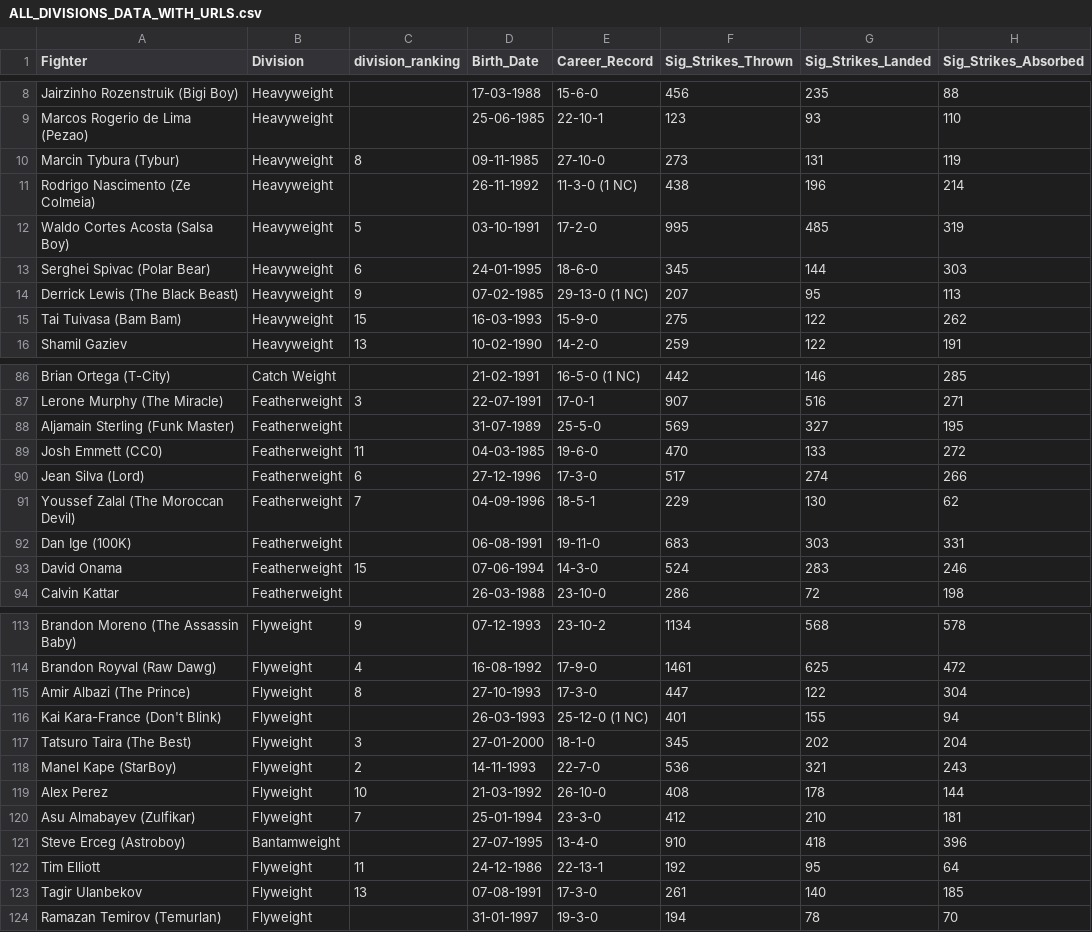
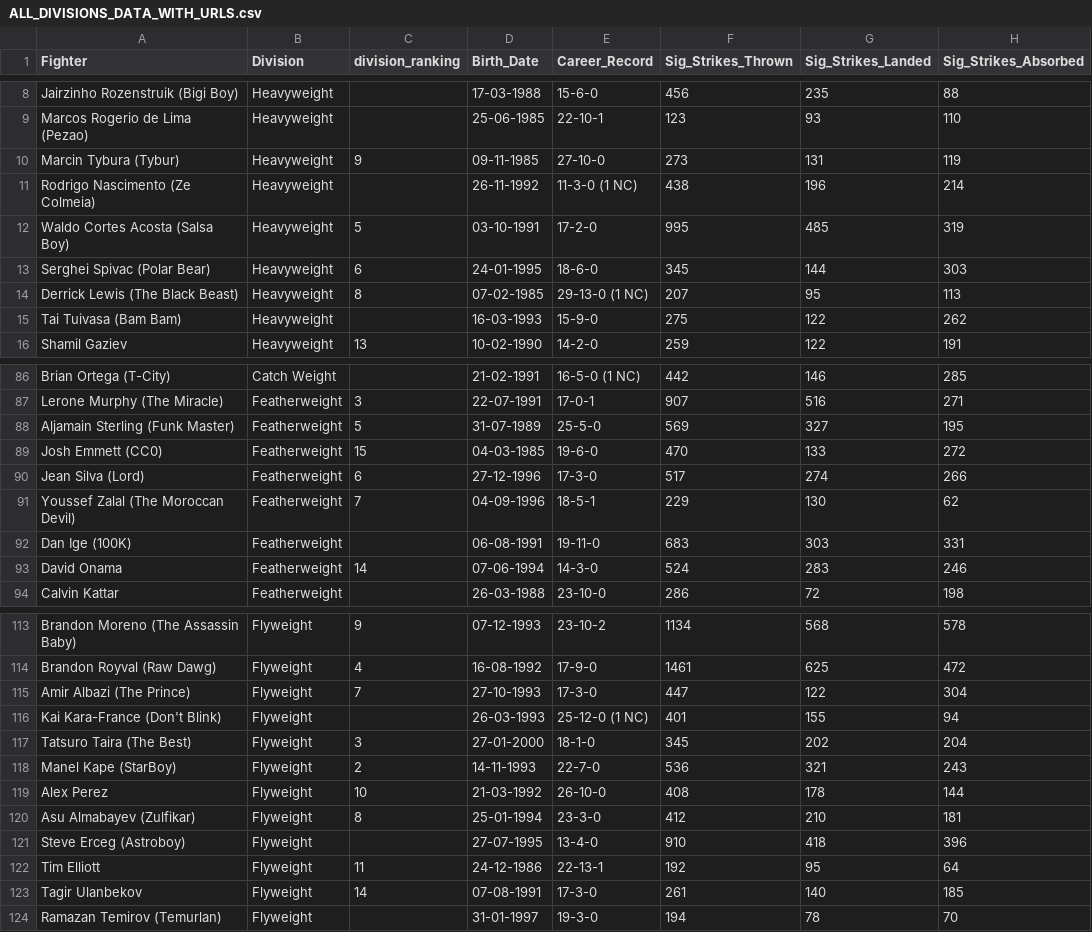
Before and after one commit to yeikiu/fight-radar.com-site, a CSV file: data/ALL_DIVISIONS_DATA_WITH_URLS.csv, drawn as a sheet; only a part is shown, gaps mark what is left out; the diff covers the shown part only; the diff names each change by its address in the sheet, - before the commit and + after, or states it on an @@ line.

```diff
--- a/data/ALL_DIVISIONS_DATA_WITH_URLS.csv
+++ b/data/ALL_DIVISIONS_DATA_WITH_URLS.csv
-C10 (division_ranking): 8
+C10 (division_ranking): 9
-C14 (division_ranking): 9
+C14 (division_ranking): 8
-C15 (division_ranking): 15
+C15 (division_ranking): (empty)
-C88 (division_ranking): (empty)
+C88 (division_ranking): 5
-C89 (division_ranking): 11
+C89 (division_ranking): 15
-C93 (division_ranking): 15
+C93 (division_ranking): 14
-C115 (division_ranking): 8
+C115 (division_ranking): 7
-C120 (division_ranking): 7
+C120 (division_ranking): 8
-B121 (Division): Bantamweight
+B121 (Division): Flyweight
-C123 (division_ranking): 13
+C123 (division_ranking): 14
```
Also changed, not shown: 11 edited cells elsewhere in this file, 27 other files.
